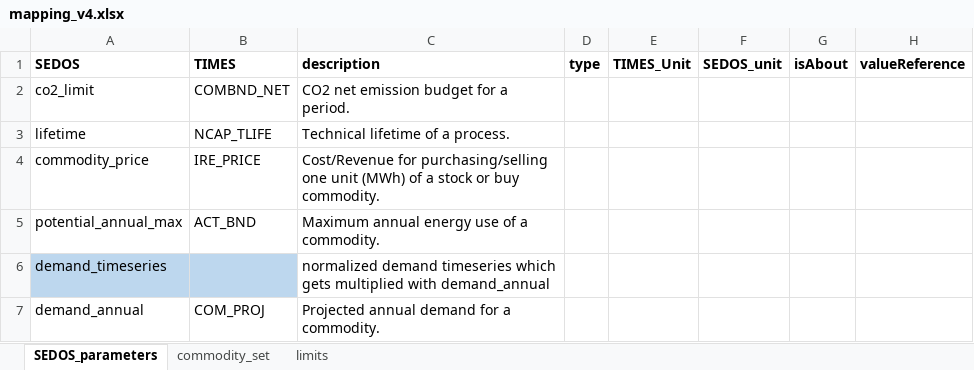
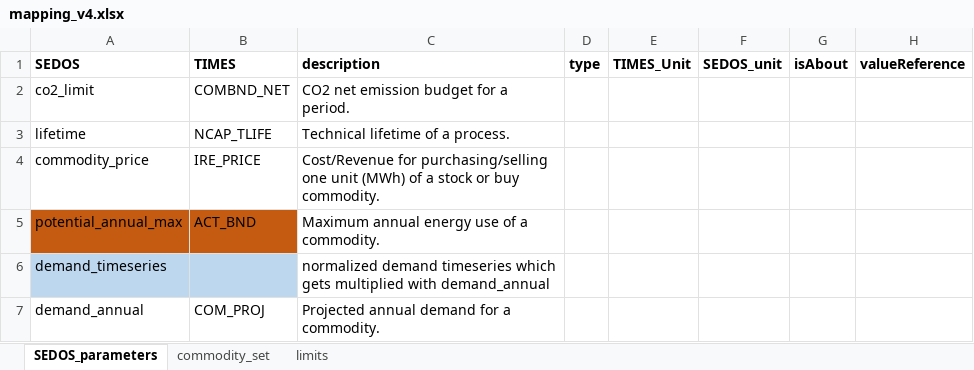
Before and after one commit to sedos-project/data_adapter_times, an Excel workbook: config_data/mapping_v4.xlsx, sheet SEDOS_parameters, drawn as a sheet; only a part is shown; values as stored, in another font and other column widths than the file's, no borders; the diff names each change by its address in the sheet, - before the commit and + after, or states it on an @@ line.

```diff
--- a/config_data/mapping_v4.xlsx (sheet SEDOS_parameters)
+++ b/config_data/mapping_v4.xlsx (sheet SEDOS_parameters)
-A5:B5 fill: none
+A5:B5 fill: #C55A11
```
Also changed, not shown: sheet commodity_set, config_data/SysSettings.xlsx, output_data/Scen_emission_all_x2x.xlsx, 3 other files.
